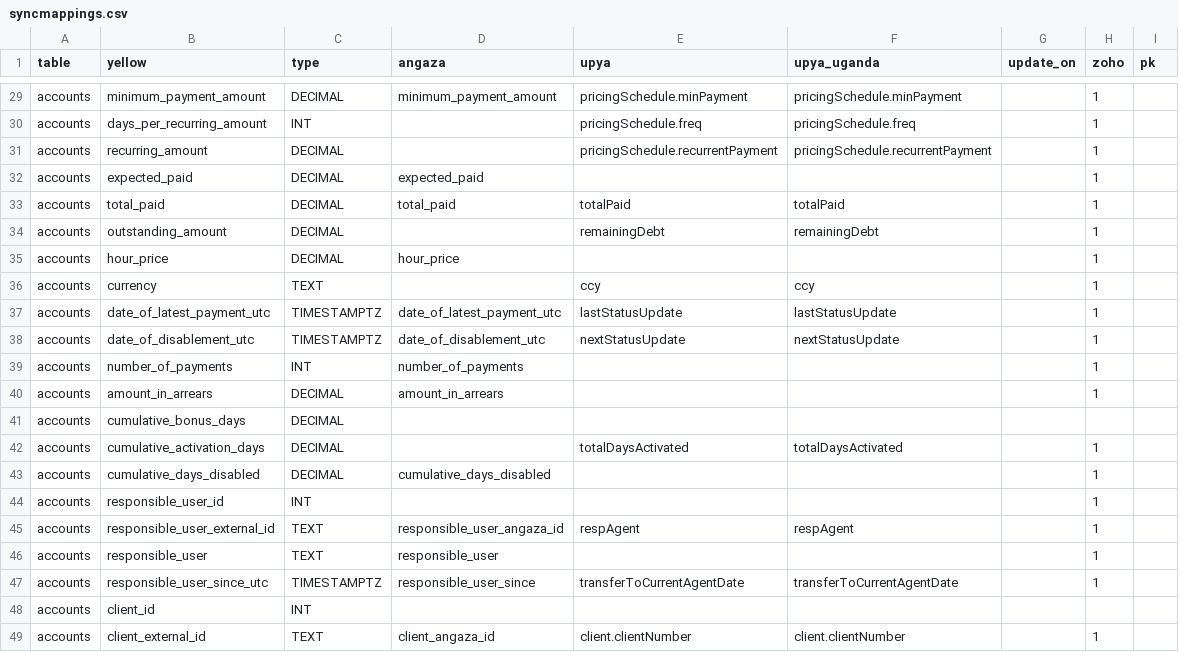
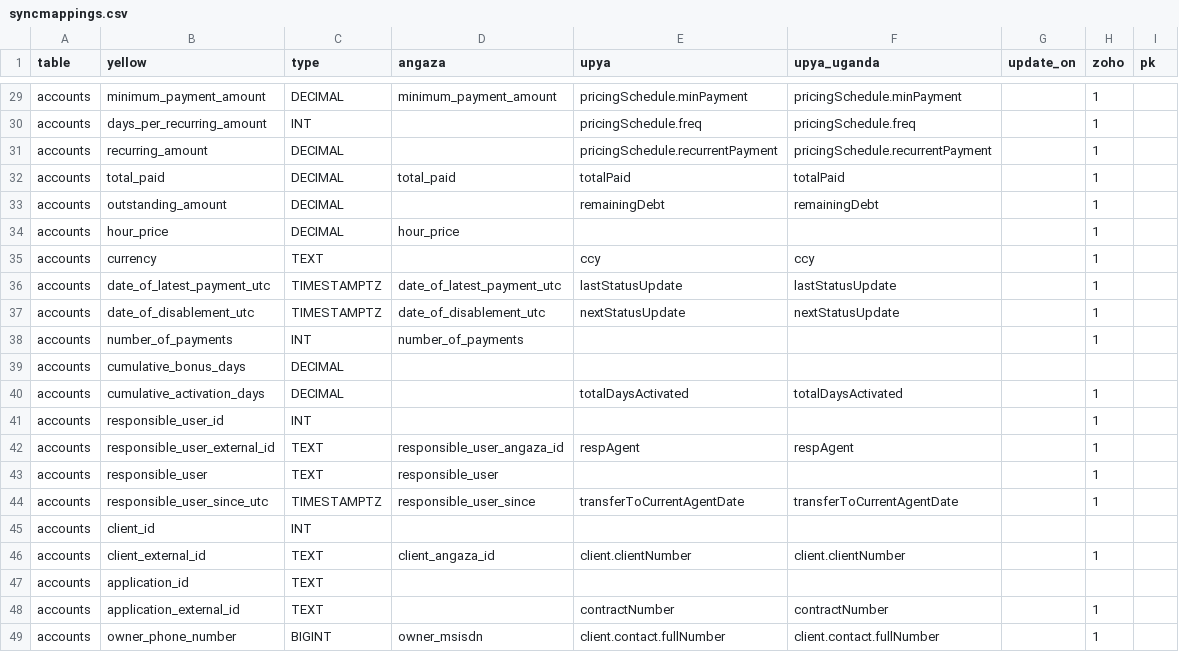
Before and after one commit to yellow-solar/sync, a CSV file: syncmappings.csv, drawn as a sheet; only a part is shown, gaps mark what is left out; the shorter side is filled out with more unchanged rows; the diff names each change by its address in the sheet, - before the commit and + after, or states it on an @@ line.

Commit message:
dynamic columns not static

```diff
--- a/syncmappings.csv
+++ b/syncmappings.csv
-row 32: accounts | expected_paid | DECIMAL | expected_paid |  |  |  | 1
-row 40: accounts | amount_in_arrears | DECIMAL | amount_in_arrears |  |  |  | 1
-row 43: accounts | cumulative_days_disabled | DECIMAL | cumulative_days_disabled |  |  |  | 1
```
